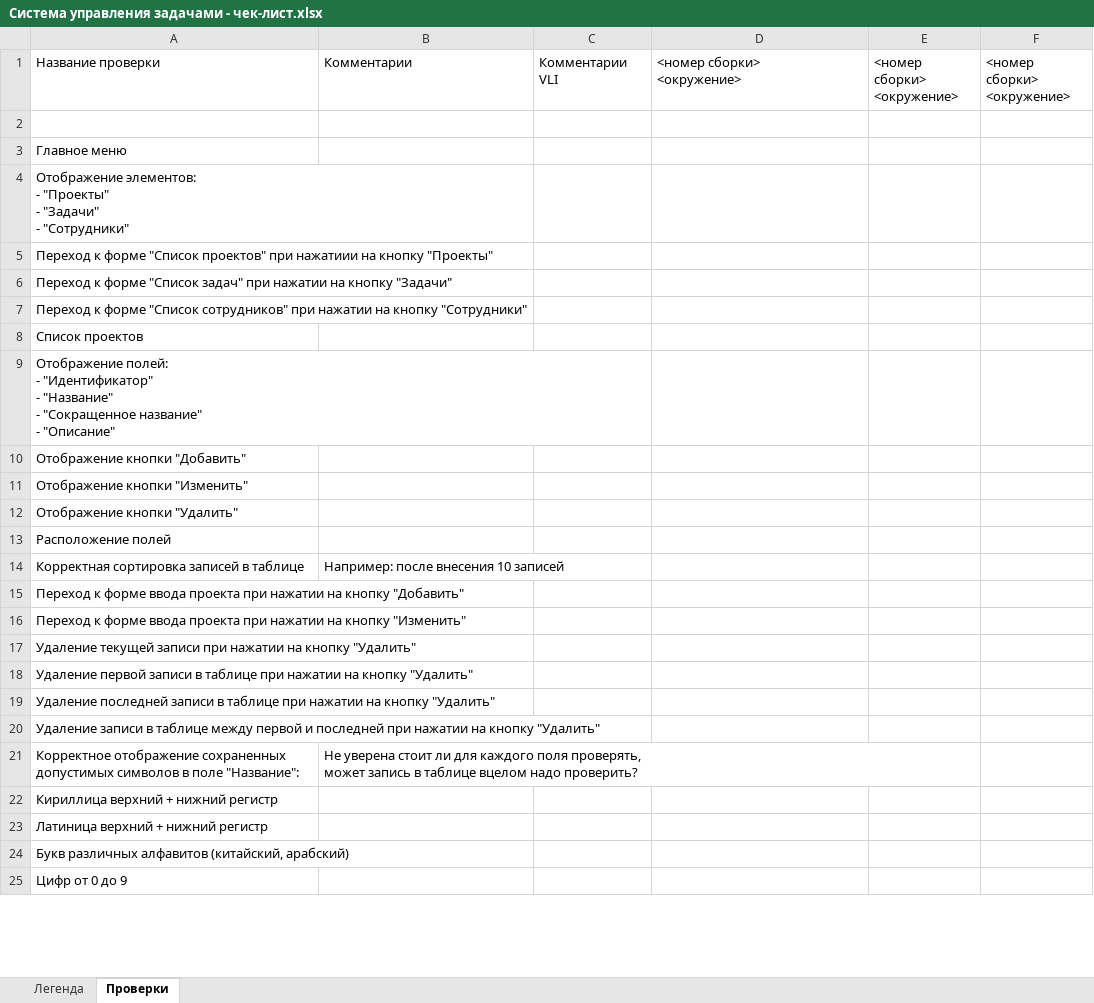
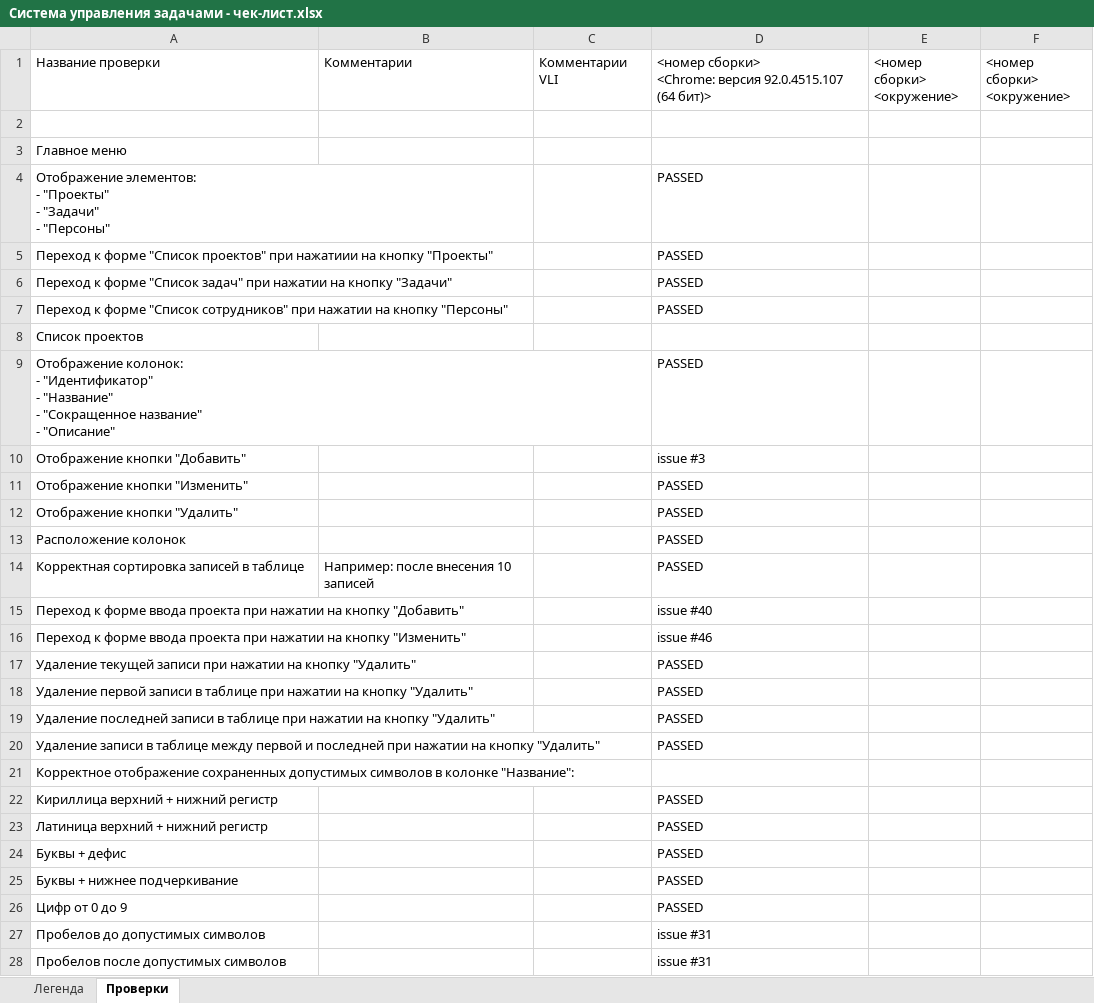
Before and after one commit to marinamatveyuk/git-practice, an Excel workbook: Система управления задачами - чек-лист.xlsx, sheet Проверки, drawn as a sheet; only a part is shown; values as stored, in another font and other column widths than the file's, no cell formats; conditional formats not drawn; removed rows and columns are numbered as before the commit, all else as after; ↵ is a line break in a cell; the diff covers the shown part only; the diff names each change by its address in the sheet, - before the commit and + after, or states it on an @@ line.

Commit message:
Check-list

```diff
--- a/Система управления задачами - чек-лист.xlsx (sheet Проверки)
+++ b/Система управления задачами - чек-лист.xlsx (sheet Проверки)
-D1: <номер сборки> ↵ <окружение>
+D1: <номер сборки> ↵ <Chrome: версия 92.0.4515.107 (64 бит)>
-row 4: Отображение элементов: ↵ - "Проекты" ↵ - "Задачи" ↵ - "Сотрудники"
+row 4: Отображение элементов: ↵ - "Проекты" ↵ - "Задачи" ↵ - "Персоны" |  |  | PASSED
-D5:D6: (empty)
+D5:D6: PASSED
-row 7: Переход к форме "Список сотрудников" при нажатии на кнопку "Сотрудники"
+row 7: Переход к форме "Список сотрудников" при нажатии на кнопку "Персоны" |  |  | PASSED
-row 9: Отображение полей: ↵ - "Идентификатор" ↵ - "Название" ↵ - "Сокращенное название" ↵ - "Описание"
+row 9: Отображение колонок: ↵ - "Идентификатор" ↵ - "Название" ↵ - "Сокращенное название" ↵ - "Описание" |  |  | PASSED
-D10: (empty)
+D10: issue #3
-D11:D12: (empty)
+D11:D12: PASSED
-row 13: Расположение полей
+row 13: Расположение колонок |  |  | PASSED
-D14: (empty)
+D14: PASSED
-D15: (empty)
+D15: issue #40
-D16: (empty)
+D16: issue #46
-D17:D20: (empty)
+D17:D20: PASSED
-row 21: Корректное отображение сохраненных допустимых символов в поле "Название": | Не уверена стоит ли для каждого поля проверять, ↵ может запись в таблице вцелом надо проверить?
+row 21: Корректное отображение сохраненных допустимых символов в колонке "Название":
-D22:D23: (empty)
+D22:D23: PASSED
-row 24: Букв различных алфавитов (китайский, арабский)
+row 24: Буквы + дефис |  |  | PASSED
+row 25: Буквы + нижнее подчеркивание |  |  | PASSED
-D26: (empty)
+D26: PASSED
+row 27: Пробелов до допустимых символов |  |  | issue #31
+row 28: Пробелов после допустимых символов |  |  | issue #31
```
Also changed, not shown: 110 added rows, 84 removed rows and 472 edited cells elsewhere in this sheet, cell formats, 2 other files.
